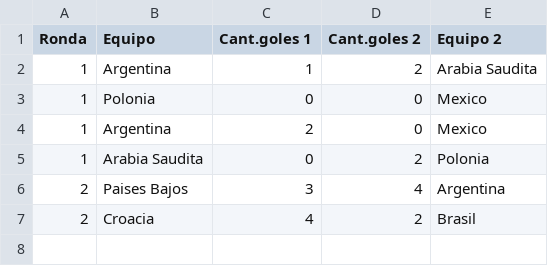
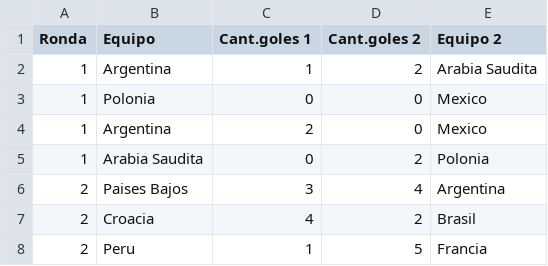
Before and after one commit to Dj-Mariano/TP_Integrador, a CSV file: src/main/resources/resultados.csv, drawn as a sheet; the diff names each change by its address in the sheet, - before the commit and + after, or states it on an @@ line.

```diff
--- a/src/main/resources/resultados.csv
+++ b/src/main/resources/resultados.csv
+row 8: 2 | Peru | 1 | 5 | Francia
```
Also changed, not shown: src/main/resources/pronostico.csv, 8 other files.
